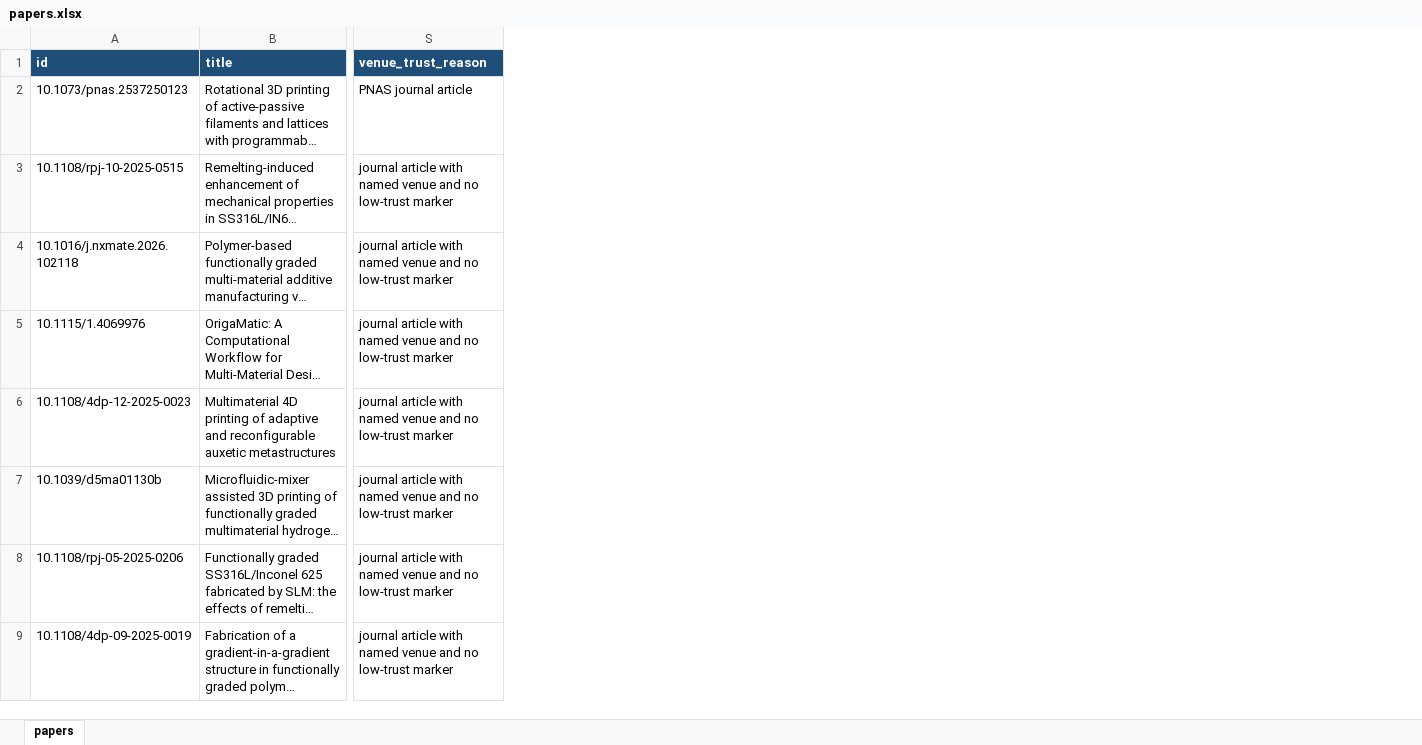
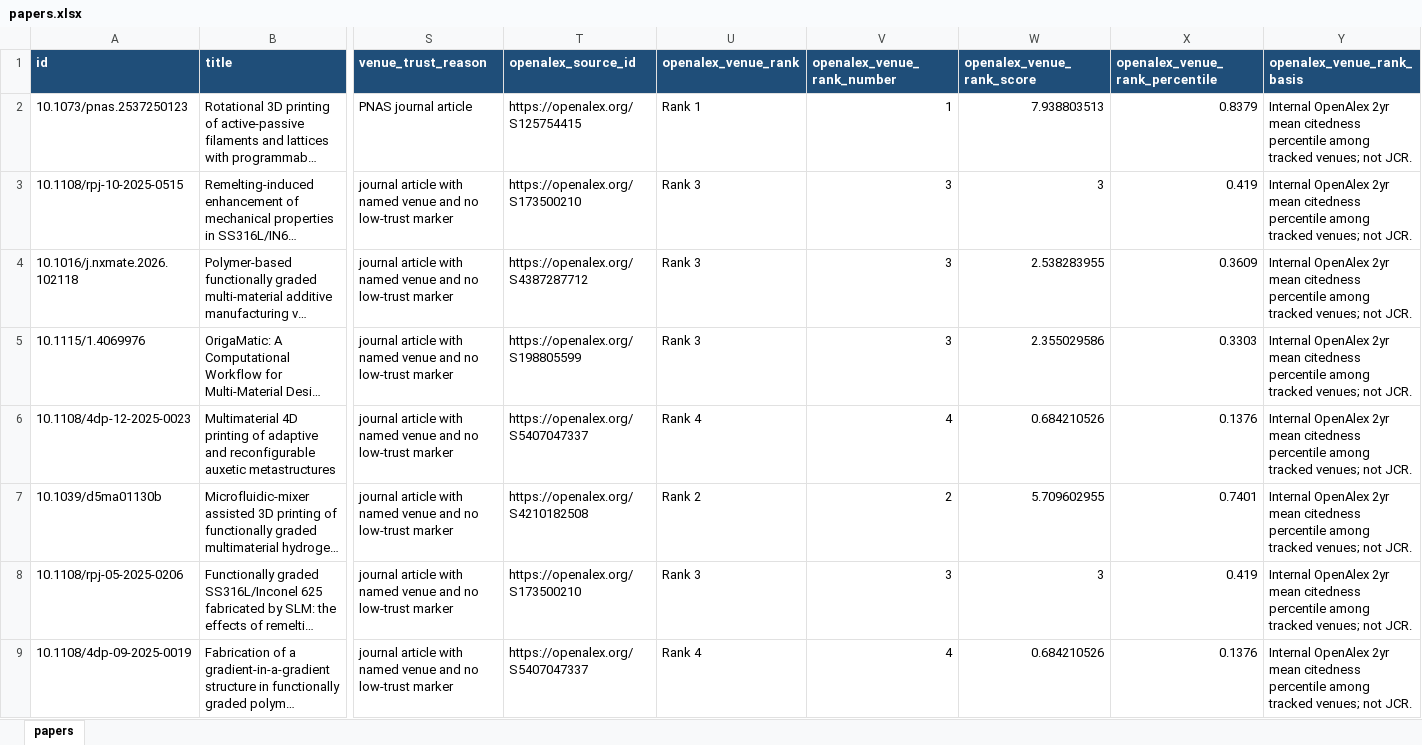
Before and after one commit to lko9911/GPT_Paper_research, an Excel workbook: data/papers.xlsx, sheet papers, drawn as a sheet; only a part is shown, gaps mark what is left out; long unchanged cells end in …; values as stored, in another font and other column widths than the file's, no borders; the diff names each change by its address in the sheet, - before the commit and + after, or states it on an @@ line.

Commit message:
Add OpenAlex venue ranks

```diff
--- a/data/papers.xlsx (sheet papers)
+++ b/data/papers.xlsx (sheet papers)
+column T (openalex_source_id), rows 2-9: https://openalex.org/S125754415 | https://openalex.org/S173500210 | https://openalex.org/S4387287712 | https://openalex.org/S198805599 | https://openalex.org/S5407047337 | https://openalex.org/S4210182508 | https://openalex.org/S173500210 | https://openalex.org/S5407047337
+column U (openalex_venue_rank), rows 2-9: Rank 1 | Rank 3 | Rank 3 | Rank 3 | Rank 4 | Rank 2 | Rank 3 | Rank 4
+column V (openalex_venue_rank_number), rows 2-9: 1 | 3 | 3 | 3 | 4 | 2 | 3 | 4
+column W (openalex_venue_rank_score), rows 2-9: 7.938803513 | 3 | 2.538283955 | 2.355029586 | 0.684210526 | 5.709602955 | 3 | 0.684210526
+column X (openalex_venue_rank_percentile), rows 2-9: 0.8379 | 0.419 | 0.3609 | 0.3303 | 0.1376 | 0.7401 | 0.419 | 0.1376
+column Y (openalex_venue_rank_basis), rows 2-9: all Internal OpenAlex 2yr mean citedness percentile among tracked venues; not JCR.
```
Also changed, not shown: 26 other files.
